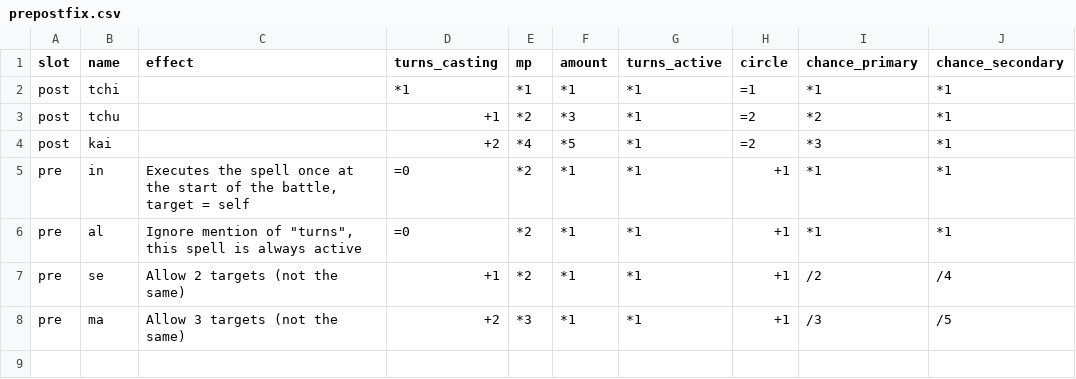
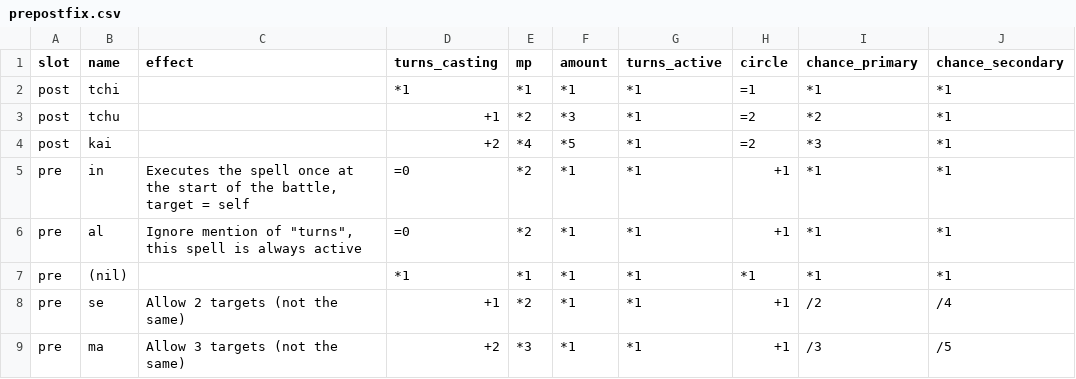
Before and after one commit to vhoyer/grimoire-researches, a CSV file: entities/spell_list/data/prepostfix.csv, drawn as a sheet; the diff names each change by its address in the sheet, - before the commit and + after, or states it on an @@ line.

```diff
--- a/entities/spell_list/data/prepostfix.csv
+++ b/entities/spell_list/data/prepostfix.csv
+row 7: pre | (nil) |  | *1 | *1 | *1 | *1 | *1 | *1 | *1
```
Also changed, not shown: entities/spell_list/data/spell_radixes.csv, 13 other files.
